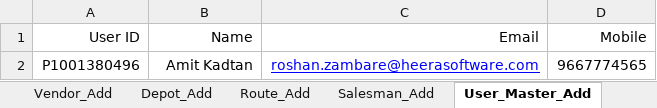
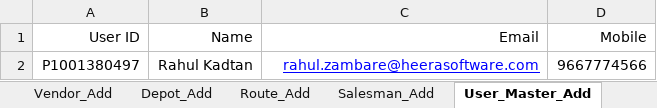
Before and after one commit to ankushghar1996/Havmor_Project, an Excel workbook: Excel_TestData/Excel_Havmor.xlsx, sheet User_Master_Add, drawn as a sheet; values as stored, in another font and other column widths than the file's, no borders; removed rows and columns are numbered as before the commit, all else as after; the diff names each change by its address in the sheet, - before the commit and + after, or states it on an @@ line.

```diff
--- a/Excel_TestData/Excel_Havmor.xlsx (sheet User_Master_Add)
+++ b/Excel_TestData/Excel_Havmor.xlsx (sheet User_Master_Add)
-row 2: P1001380496 | Amit Kadtan | roshan.zambare@heerasoftware.com | 9667774565
+row 2: P1001380497 | Rahul Kadtan | rahul.zambare@heerasoftware.com | 9667774566
```
Also changed, not shown: sheet Retailer_Add, sheet Salesman_Add, sheet Route_Add, sheet Depot_Add, sheet Vendor_Add, sheet Scheme_Add, 3 more sheets, 11 other files.
